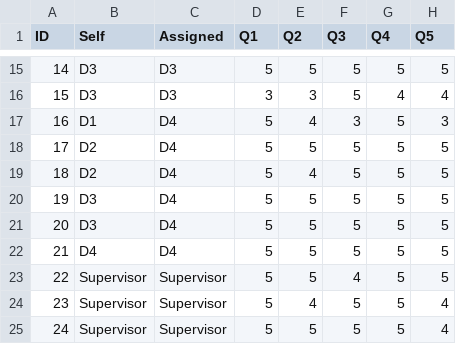
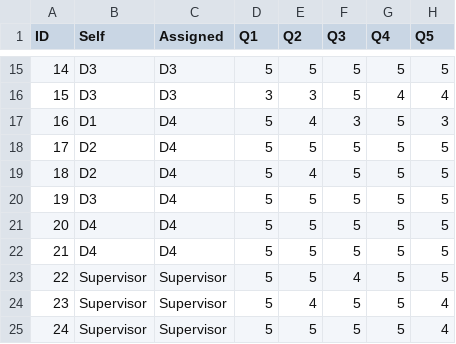
Before and after one commit to Padmasree-DEV/StudyAnalysis_Leadership, a CSV file: Data_plot.csv, drawn as a sheet; only a part is shown, gaps mark what is left out; the diff names each change by its address in the sheet, - before the commit and + after, or states it on an @@ line.

```diff
--- a/Data_plot.csv
+++ b/Data_plot.csv
-B21 (Self): D3
+B21 (Self): D4
```
Also changed, not shown: 3 other files.
